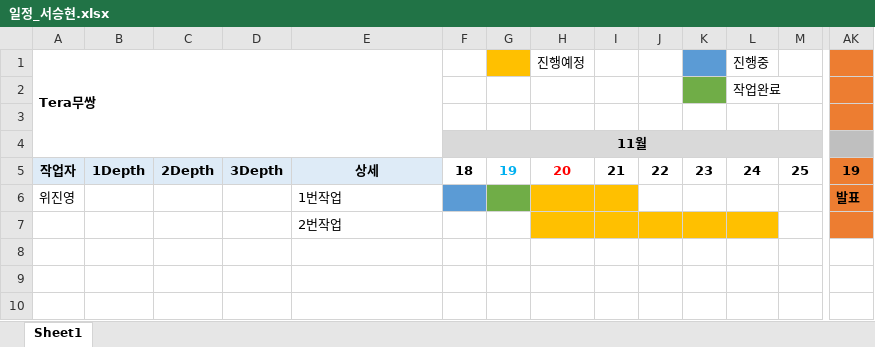
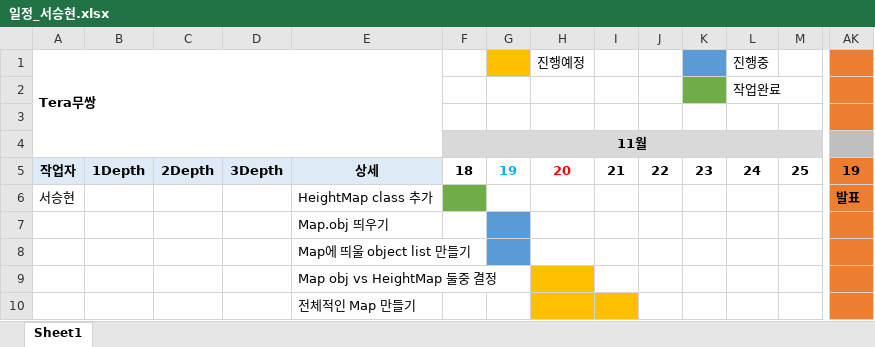
Before and after one commit to xogns520/nanami, an Excel workbook: 일정_서승현.xlsx, sheet Sheet1, drawn as a sheet; only a part is shown, gaps mark what is left out; values as stored, in another font and other column widths than the file's, no borders; removed rows and columns are numbered as before the commit, all else as after; rows hold the shown columns only; the diff names each change by its address in the sheet, - before the commit and + after, or states it on an @@ line.

Commit message:
서승현 일정 추가

```diff
--- a/일정_서승현.xlsx (sheet Sheet1)
+++ b/일정_서승현.xlsx (sheet Sheet1)
-row 6: 위진영 |  |  |  | 1번작업 |  |  |  |  |  |  |  |  | 발표
+row 6: 서승현 |  |  |  | HeightMap class 추가 |  |  |  |  |  |  |  |  | 발표
-E7: 2번작업
+E7: Map.obj 띄우기
-G7 fill: none
+G7 fill: #5B9BD5
-H7:L7 fill: #FFC000
+H7:L7 fill: none
+row 8:  |  |  |  | Map에 띄울 object list 만들기
+row 9:  |  |  |  | Map obj vs HeightMap 둘중 결정
+row 10:  |  |  |  | 전체적인 Map 만들기
```
